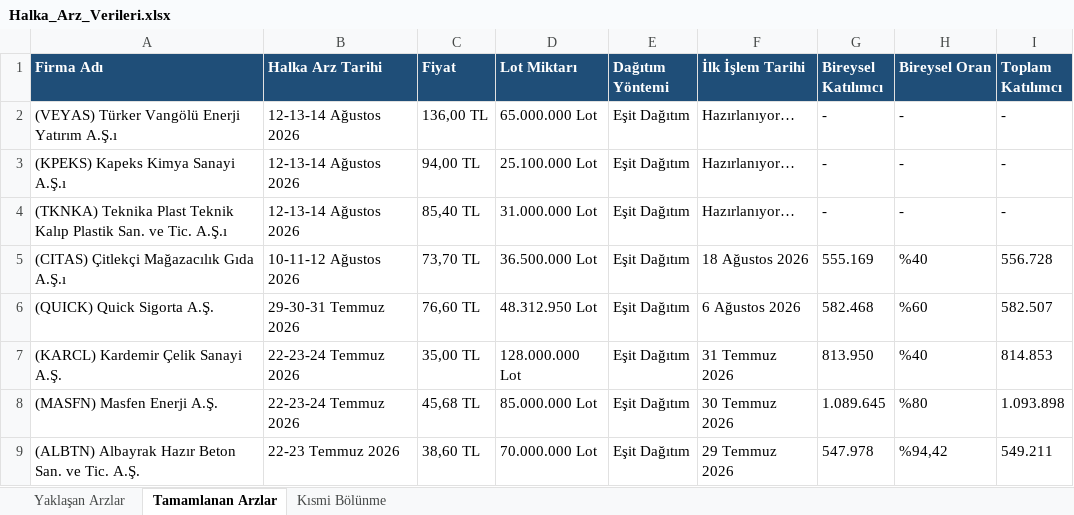
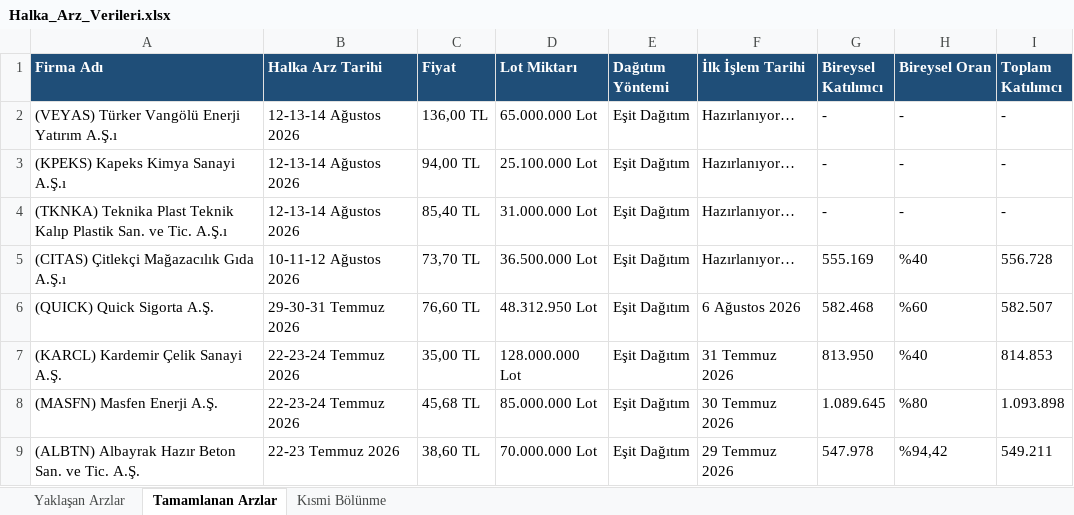
Before and after one commit to killhunter35/Halka-Arz-Botu, an Excel workbook: Halka_Arz_Verileri.xlsx, sheet Tamamlanan Arzlar, drawn as a sheet; only a part is shown; values as stored, in another font and other column widths than the file's, no borders; the diff names each change by its address in the sheet, - before the commit and + after, or states it on an @@ line.

Commit message:
Add files via upload

```diff
--- a/Halka_Arz_Verileri.xlsx (sheet Tamamlanan Arzlar)
+++ b/Halka_Arz_Verileri.xlsx (sheet Tamamlanan Arzlar)
-F5 (İlk İşlem Tarihi): 18 Ağustos 2026
+F5 (İlk İşlem Tarihi): Hazırlanıyor…
```
